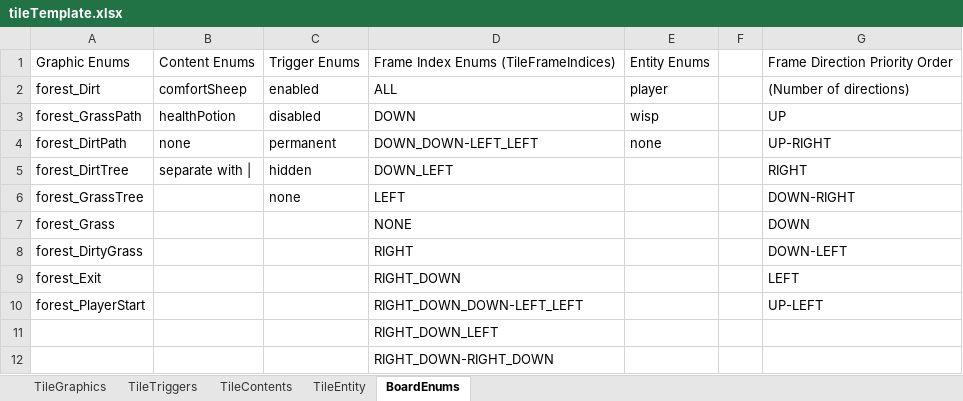
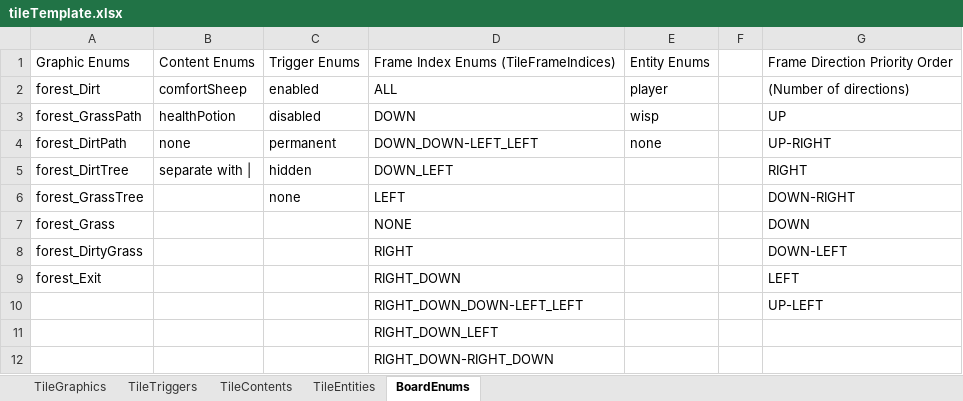
Before and after one commit to tmgarcia/RichAnimationFinal, an Excel workbook: tileTemplate.xlsx, sheet BoardEnums, drawn as a sheet; only a part is shown; values as stored, in another font and other column widths than the file's, no borders; the diff names each change by its address in the sheet, - before the commit and + after, or states it on an @@ line.

Commit message:
Changed tile template

```diff
--- a/tileTemplate.xlsx (sheet BoardEnums)
+++ b/tileTemplate.xlsx (sheet BoardEnums)
-sheet tab: TileEntity
+sheet tab: TileEntities
-A10: forest_PlayerStart
+A10: (empty)
```
